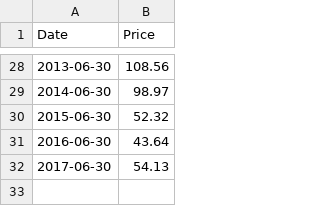
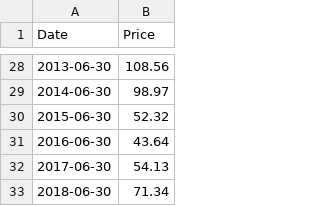
Before and after one commit to datasets/oil-prices, a CSV file: data/brent-year.csv, drawn as a sheet; only a part is shown, gaps mark what is left out; the diff names each change by its address in the sheet, - before the commit and + after, or states it on an @@ line.

```diff
--- a/data/brent-year.csv
+++ b/data/brent-year.csv
+row 33: 2018-06-30 | 71.34
```
Also changed, not shown: data/wti-year.csv, 7 other files.
